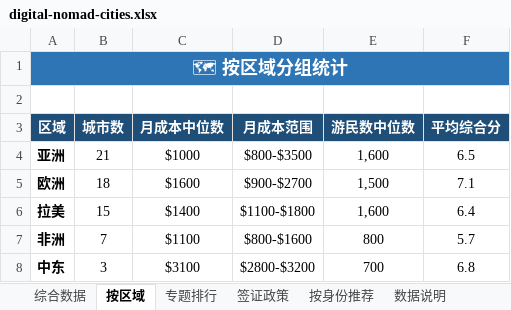
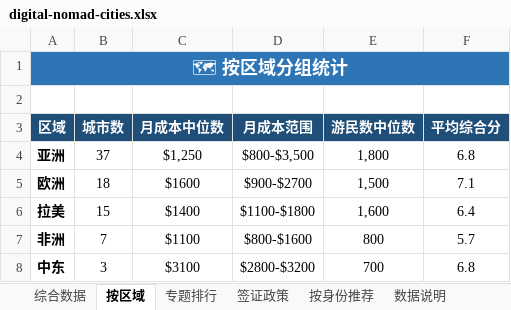
Before and after one commit to Roloria/global-digital-nomad, an Excel workbook: data/digital-nomad-cities.xlsx, sheet 按区域, drawn as a sheet; values as stored, in another font and other column widths than the file's, no borders; the diff names each change by its address in the sheet, - before the commit and + after, or states it on an @@ line.

```diff
--- a/data/digital-nomad-cities.xlsx (sheet 按区域)
+++ b/data/digital-nomad-cities.xlsx (sheet 按区域)
-B4 (城市数): 21
+B4 (城市数): 37
-C4 (月成本中位数): $1000
+C4 (月成本中位数): $1,250
-D4 (月成本范围): $800-$3500
+D4 (月成本范围): $800-$3,500
-E4 (游民数中位数): 1,600
+E4 (游民数中位数): 1,800
-F4 (平均综合分): 6.5
+F4 (平均综合分): 6.8
```
Also changed, not shown: sheet 综合数据, 5 other files.
